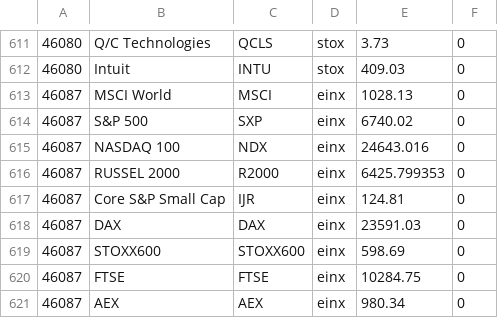
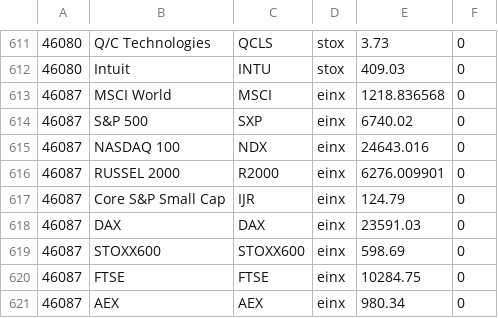
Before and after one commit to theodorhogan/website_portfolio, a CSV file: src/content/pricedatabase/equitydata.csv, drawn as a sheet; only a part is shown, gaps mark what is left out; the diff covers the shown part only.

```diff
--- a/src/content/pricedatabase/equitydata.csv
+++ b/src/content/pricedatabase/equitydata.csv
@@ -612,7 +612,7 @@
 46080,Intuit,INTU,stox,409.03,0
-46087,MSCI World,MSCI,einx,1028.13,0
+46087,MSCI World,MSCI,einx,1218.836568,0
 46087,S&P 500,SXP,einx,6740.02,0
 46087,NASDAQ 100,NDX,einx,24643.016,0
-46087,RUSSEL 2000,R2000,einx,6425.799353,0
-46087,Core S&P Small Cap,IJR,einx,124.81,0
+46087,RUSSEL 2000,R2000,einx,6276.009901,0
+46087,Core S&P Small Cap,IJR,einx,124.79,0
 46087,DAX,DAX,einx,23591.03,0
```
Also changed, not shown: 46 edited cells elsewhere in this file, src/content/pricedatabase/durationdata.csv.
